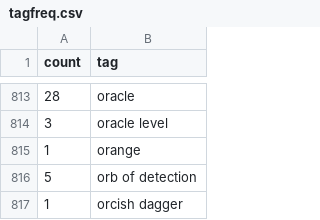
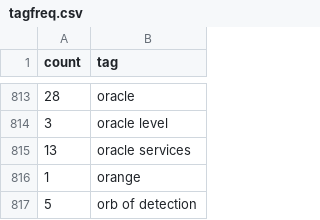
Before and after one commit to nethack-yanis/nethack-yanis.github.io, a CSV file: _data/tagfreq.csv, drawn as a sheet; only a part is shown, gaps mark what is left out; the shorter side is filled out with more unchanged rows; the diff names each change by its address in the sheet, - before the commit and + after, or states it on an @@ line.

Commit message:
Add "oracle services" tag for ideas involving other Oracle offerings

```diff
--- a/_data/tagfreq.csv
+++ b/_data/tagfreq.csv
+row 815: 13 | oracle services
```
Also changed, not shown: 14 other files.
